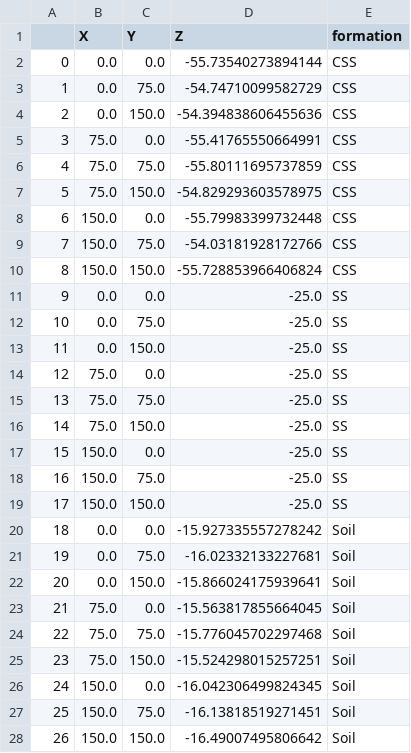
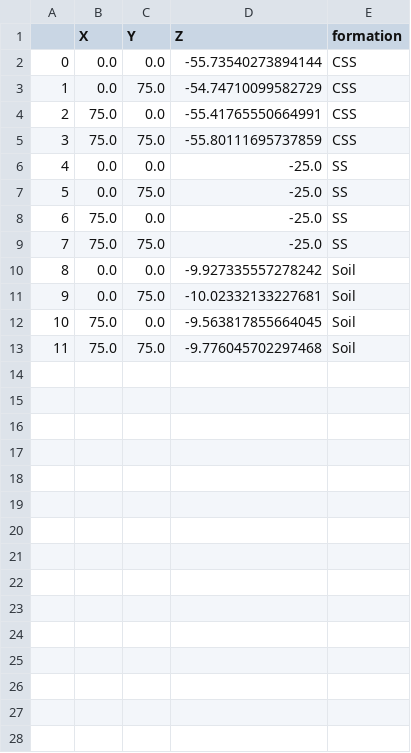
Before and after one commit to ZiegAnt/ResearchModule, a CSV file: RM_surface_points_layers.csv, drawn as a sheet; removed rows and columns are numbered as before the commit, all else as after; the diff names each change by its address in the sheet, - before the commit and + after, or states it on an @@ line.

Commit message:
improved soil layer

```diff
--- a/RM_surface_points_layers.csv
+++ b/RM_surface_points_layers.csv
-row 4: 2 | 0.0 | 150.0 | -54.394838606455636 | CSS
@@ column A renumbered between rows 4 and 13 @@
-row 7: 5 | 75.0 | 150.0 | -54.829293603578975 | CSS
-row 8: 6 | 150.0 | 0.0 | -55.79983399732448 | CSS
-row 9: 7 | 150.0 | 75.0 | -54.03181928172766 | CSS
-row 10: 8 | 150.0 | 150.0 | -55.728853966406824 | CSS
-row 13: 11 | 0.0 | 150.0 | -25.0 | SS
-row 16: 14 | 75.0 | 150.0 | -25.0 | SS
-row 17: 15 | 150.0 | 0.0 | -25.0 | SS
-row 18: 16 | 150.0 | 75.0 | -25.0 | SS
-row 19: 17 | 150.0 | 150.0 | -25.0 | SS
-D10 (Z): -15.927335557278242
+D10 (Z): -9.927335557278242
-D11 (Z): -16.02332133227681
+D11 (Z): -10.02332133227681
-row 22: 20 | 0.0 | 150.0 | -15.866024175939641 | Soil
-D12 (Z): -15.563817855664045
+D12 (Z): -9.563817855664045
-D13 (Z): -15.776045702297468
+D13 (Z): -9.776045702297468
-row 25: 23 | 75.0 | 150.0 | -15.524298015257251 | Soil
-row 26: 24 | 150.0 | 0.0 | -16.042306499824345 | Soil
-row 27: 25 | 150.0 | 75.0 | -16.13818519271451 | Soil
-row 28: 26 | 150.0 | 150.0 | -16.49007495806642 | Soil
```
Also changed, not shown: 1 other file.
